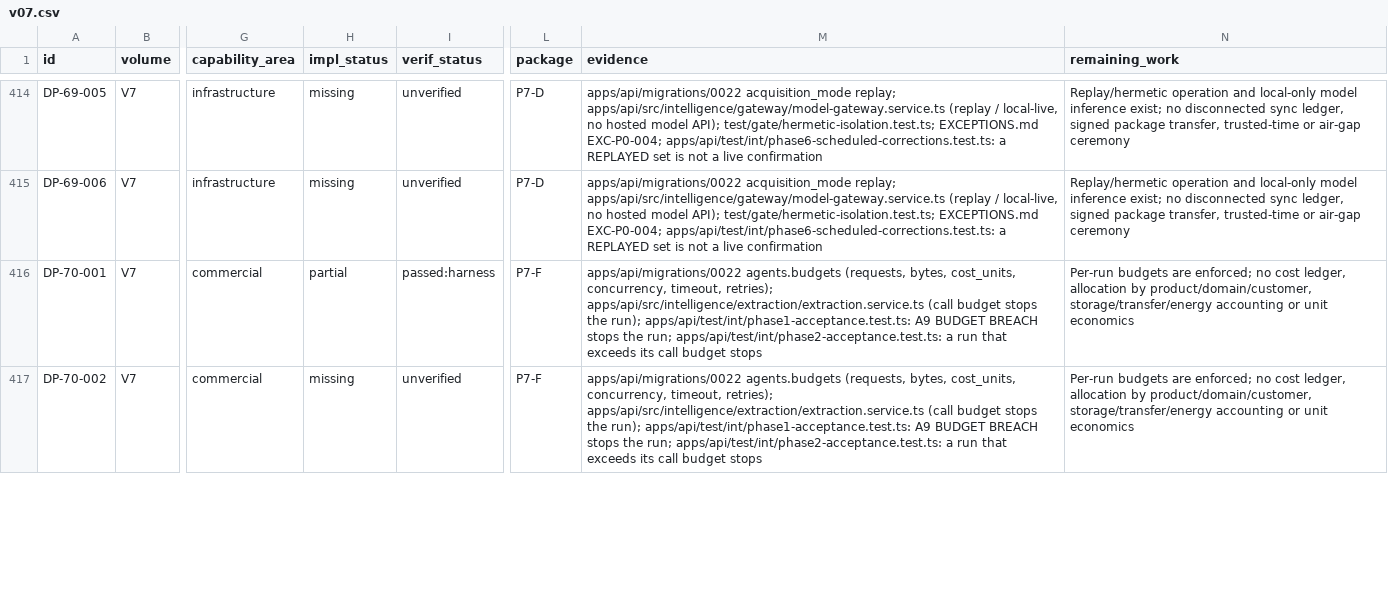
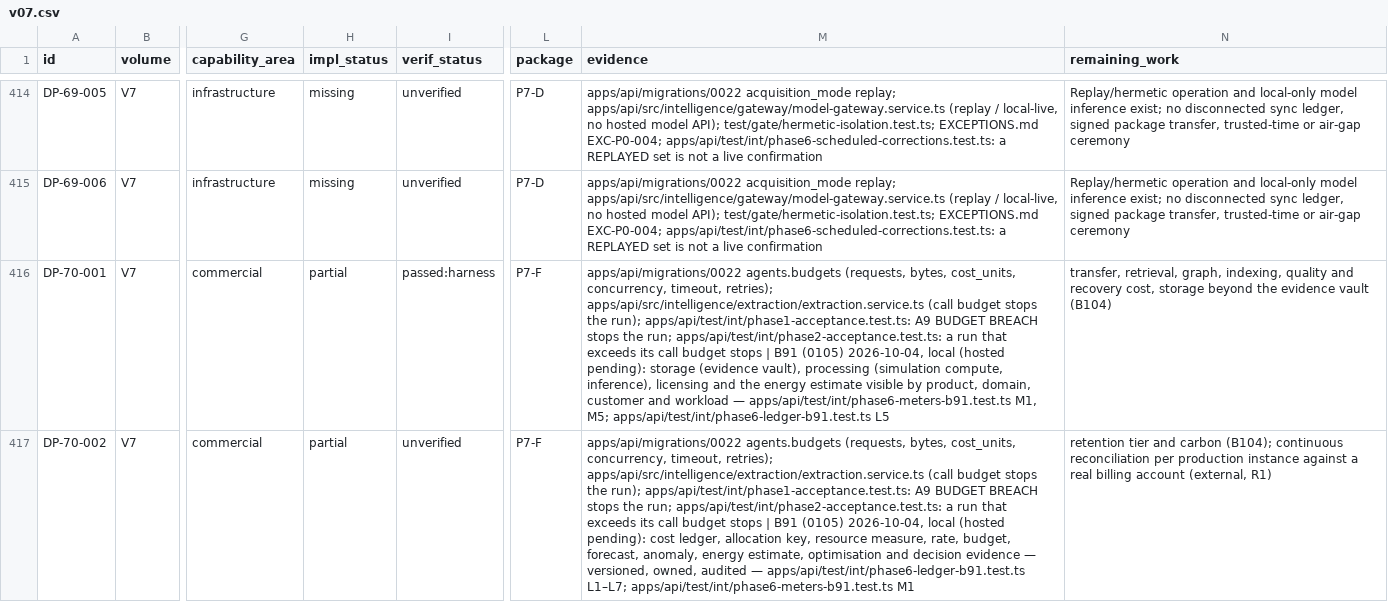
Before and after one commit to a-Halawany/elven, a CSV file: audit/requirements/v07.csv, drawn as a sheet; only a part is shown, gaps mark what is left out; the diff covers the shown part only; the diff names each change by its address in the sheet, - before the commit and + after, or states it on an @@ line.

```diff
--- a/audit/requirements/v07.csv
+++ b/audit/requirements/v07.csv
-M416 (evidence): …budget stops
+M416 (evidence): …budget stops | B91 (0105) 2026-10-04, local (hosted pending): storage (evidence vault), processing (simulation compute, inference), licensing and the energy estimate visible by product, domain, customer and workload — apps/api/test/int/phase6-meters-b91.test.ts M1, M5; apps/api/test/int/phase6-ledger-b91.test.ts L5
-N416 (remaining_work): Per-run budgets are enforced; no cost ledger, allocation by product/domain/customer, storage/transfer/energy accounting or unit economics
+N416 (remaining_work): transfer, retrieval, graph, indexing, quality and recovery cost, storage beyond the evidence vault (B104)
-H417 (impl_status): missing
+H417 (impl_status): partial
-M417 (evidence): …budget stops
+M417 (evidence): …budget stops | B91 (0105) 2026-10-04, local (hosted pending): cost ledger, allocation key, resource measure, rate, budget, forecast, anomaly, energy estimate, optimisation and decision evidence — versioned, owned, audited — apps/api/test/int/phase6-ledger-b91.test.ts L1–L7; apps/api/test/int/phase6-meters-b91.test.ts M1
-N417 (remaining_work): Per-run budgets are enforced; no cost ledger, allocation by product/domain/customer, storage/transfer/energy accounting or unit economics
+N417 (remaining_work): retention tier and carbon (B104); continuous reconciliation per production instance against a real billing account (external, R1)
```
Also changed, not shown: 13 edited cells elsewhere in this file, audit/delivery/FEATURE_TRACKER.csv, audit/delivery/STAGES.csv, 8 other files.
